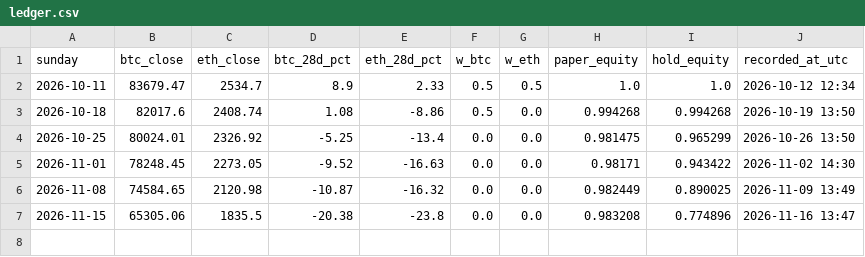
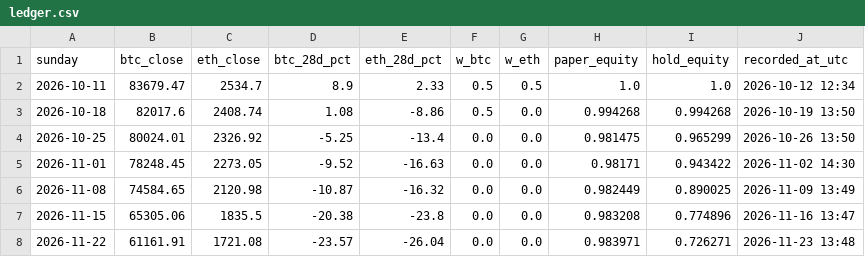
Before and after one commit to Dezmortual/Claude-, a CSV file: trading-desk/trend/paper/ledger.csv, drawn as a sheet.

```diff
--- a/trading-desk/trend/paper/ledger.csv
+++ b/trading-desk/trend/paper/ledger.csv
@@ -7 +7,2 @@ sunday,btc_close,eth_close,btc_28d_pct,eth_28d_pct,w_btc,w_eth,paper_equity,hold
 2026-11-15,65305.06,1835.5,-20.38,-23.8,0.0,0.0,0.983208,0.774896,2026-11-16 13:47
+2026-11-22,61161.91,1721.08,-23.57,-26.04,0.0,0.0,0.983971,0.726271,2026-11-23 13:48
```
